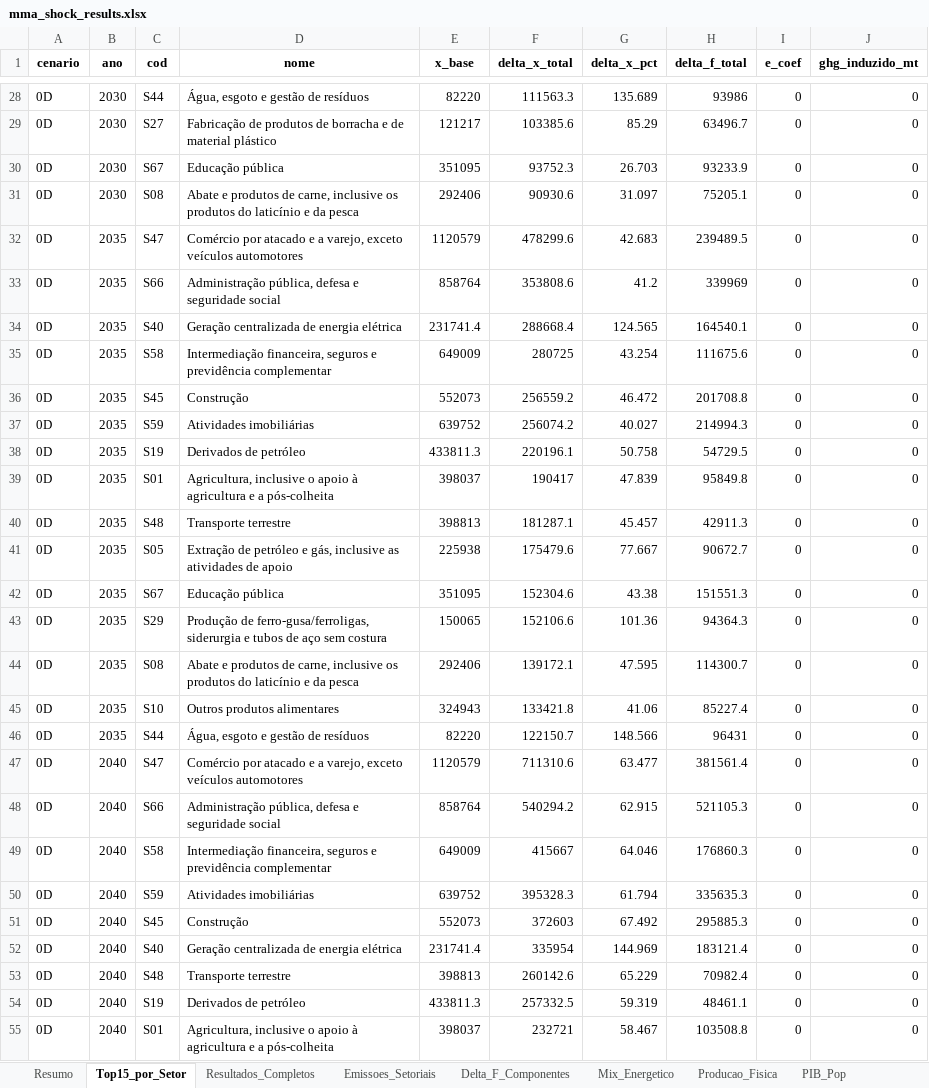
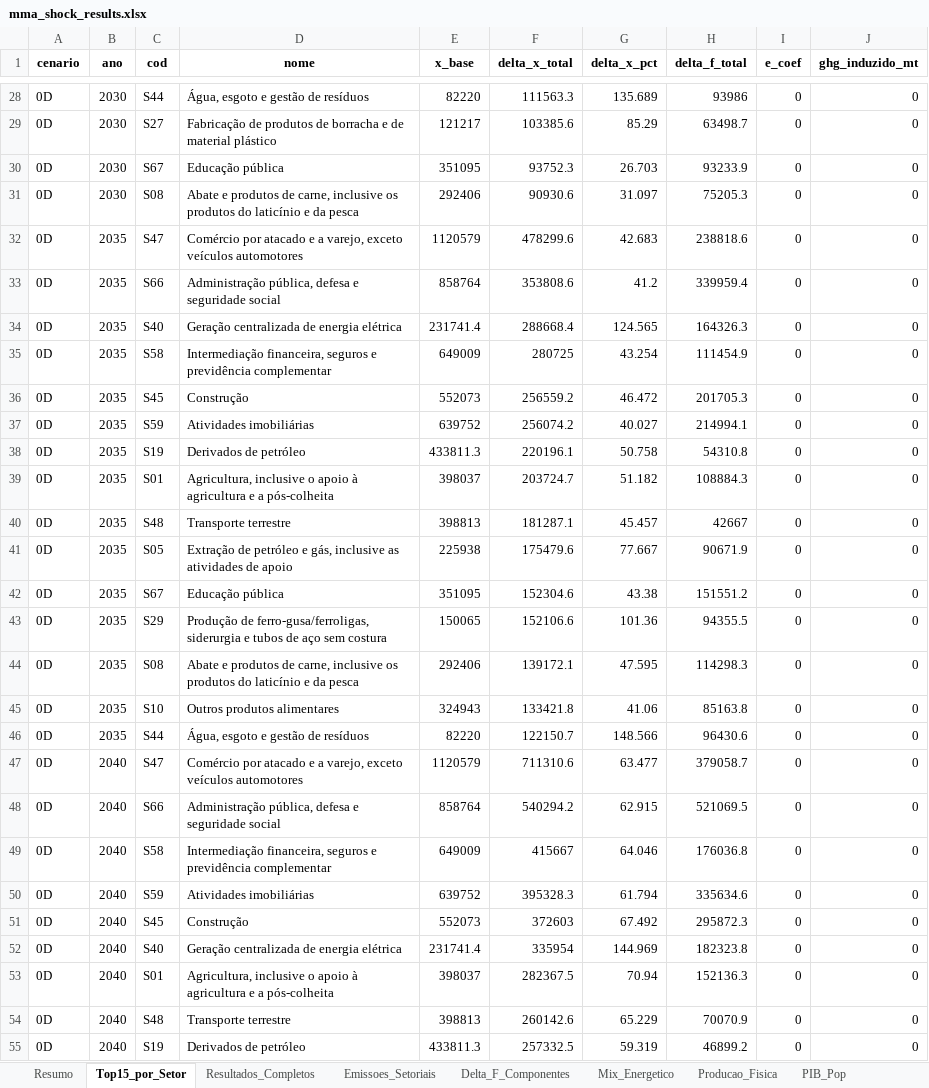
Before and after one commit to cludovique/brazil-climate-macro-model, an Excel workbook: outputs/tables/mma_shock_results.xlsx, sheet Top15_por_Setor, drawn as a sheet; only a part is shown, gaps mark what is left out; values as stored, in another font and other column widths than the file's, no borders; removed rows and columns are numbered as before the commit, all else as after; the diff covers the shown part only; the diff names each change by its address in the sheet, - before the commit and + after, or states it on an @@ line.

```diff
--- a/outputs/tables/mma_shock_results.xlsx (sheet Top15_por_Setor)
+++ b/outputs/tables/mma_shock_results.xlsx (sheet Top15_por_Setor)
-H29 (delta_f_total): 63496.7
+H29 (delta_f_total): 63498.7
-H31 (delta_f_total): 75205.1
+H31 (delta_f_total): 75205.3
-H32 (delta_f_total): 239489.5
+H32 (delta_f_total): 238818.6
-H33 (delta_f_total): 339969
+H33 (delta_f_total): 339959.4
-H34 (delta_f_total): 164540.1
+H34 (delta_f_total): 164326.3
-H35 (delta_f_total): 111675.6
+H35 (delta_f_total): 111454.9
-H36 (delta_f_total): 201708.8
+H36 (delta_f_total): 201705.3
-H37 (delta_f_total): 214994.3
+H37 (delta_f_total): 214994.1
-H38 (delta_f_total): 54729.5
+H38 (delta_f_total): 54310.8
-F39 (delta_x_total): 190417
+F39 (delta_x_total): 203724.7
-G39 (delta_x_pct): 47.839
+G39 (delta_x_pct): 51.182
-H39 (delta_f_total): 95849.8
+H39 (delta_f_total): 108884.3
-H40 (delta_f_total): 42911.3
+H40 (delta_f_total): 42667
-H41 (delta_f_total): 90672.7
+H41 (delta_f_total): 90671.9
-H42 (delta_f_total): 151551.3
+H42 (delta_f_total): 151551.2
-H43 (delta_f_total): 94364.3
+H43 (delta_f_total): 94355.5
-H44 (delta_f_total): 114300.7
+H44 (delta_f_total): 114298.3
-H45 (delta_f_total): 85227.4
+H45 (delta_f_total): 85163.8
-H46 (delta_f_total): 96431
+H46 (delta_f_total): 96430.6
-H47 (delta_f_total): 381561.4
+H47 (delta_f_total): 379058.7
-H48 (delta_f_total): 521105.3
+H48 (delta_f_total): 521069.5
-H49 (delta_f_total): 176860.3
+H49 (delta_f_total): 176036.8
-H50 (delta_f_total): 335635.3
+H50 (delta_f_total): 335634.6
-H51 (delta_f_total): 295885.3
+H51 (delta_f_total): 295872.3
-H52 (delta_f_total): 183121.4
+H52 (delta_f_total): 182323.8
+row 53: 0D | 2040 | S01 | Agricultura, inclusive o apoio à agricultura e a pós-colheita | 398037 | 282367.5 | 70.94 | 152136.3 | 0 | 0
-H54 (delta_f_total): 70982.4
+H54 (delta_f_total): 70070.9
-H55 (delta_f_total): 48461.1
+H55 (delta_f_total): 46899.2
-row 55: 0D | 2040 | S01 | Agricultura, inclusive o apoio à agricultura e a pós-colheita | 398037 | 232721 | 58.467 | 103508.8 | 0 | 0
```
Also changed, not shown: 11 added rows, 11 removed rows and 225 edited cells elsewhere in this sheet, sheet Resultados_Completos, sheet Delta_F_Componentes, sheet Resumo, sheet Tax_Choques, sheet Energia_Impacto, 4 other files.
